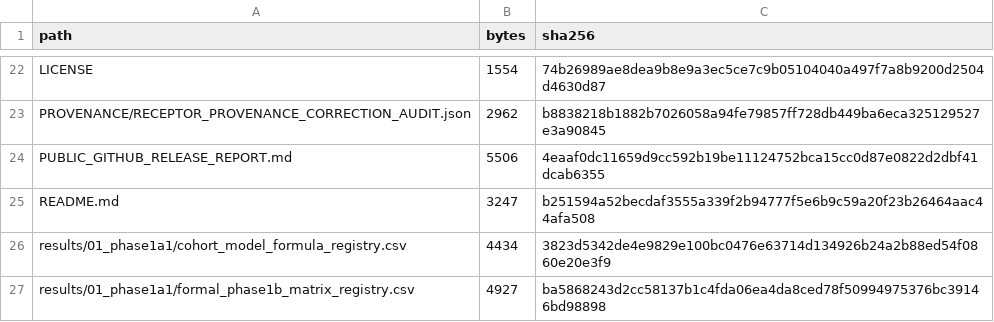
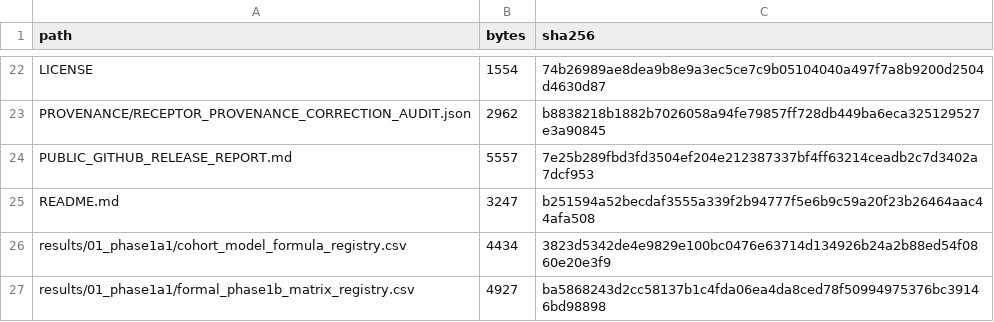
Before and after one commit to y15848102126-creator/hUCMSC-PE-paracrine-communication, a CSV file: FILE_MANIFEST.csv, drawn as a sheet; only a part is shown, gaps mark what is left out.

```diff
--- a/FILE_MANIFEST.csv
+++ b/FILE_MANIFEST.csv
@@ -23,3 +23,3 @@
 "PROVENANCE/RECEPTOR_PROVENANCE_CORRECTION_AUDIT.json","2962","b8838218b1882b7026058a94fe79857ff728db449ba6eca325129527e3a90845"
-"PUBLIC_GITHUB_RELEASE_REPORT.md","5506","4eaaf0dc11659d9cc592b19be11124752bca15cc0d87e0822d2dbf41dcab6355"
+"PUBLIC_GITHUB_RELEASE_REPORT.md","5557","7e25b289fbd3fd3504ef204e212387337bf4ff63214ceadb2c7d3402a7dcf953"
 "README.md","3247","b251594a52becdaf3555a339f2b94777f5e6b9c59a20f23b26464aac44afa508"
```
Also changed, not shown: 1 other file.
